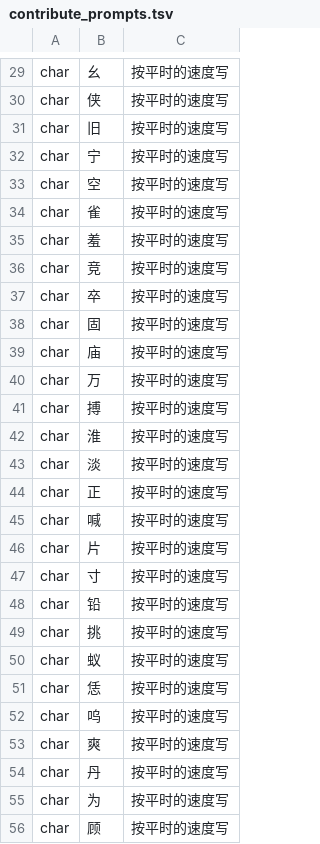
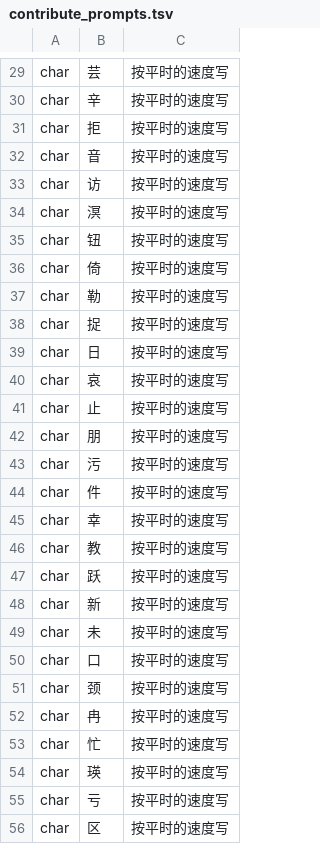
Before and after one commit to Cyletix/CyIME, a TSV file: app/src/main/assets/handwriting/contribute_prompts.tsv, drawn as a sheet; only a part is shown, gaps mark what is left out; the diff covers the shown part only; the diff names each change by its address in the sheet, - before the commit and + after, or states it on an @@ line.

```diff
--- a/app/src/main/assets/handwriting/contribute_prompts.tsv
+++ b/app/src/main/assets/handwriting/contribute_prompts.tsv
-B29: 幺
+B29: 芸
-B30: 侠
+B30: 辛
-B31: 旧
+B31: 拒
-B32: 宁
+B32: 音
-B33: 空
+B33: 访
-B34: 雀
+B34: 溟
-B35: 羞
+B35: 钮
-B36: 竞
+B36: 倚
-B37: 卒
+B37: 勒
-B38: 固
+B38: 捉
-B39: 庙
+B39: 日
-B40: 万
+B40: 哀
-B41: 搏
+B41: 止
-B42: 淮
+B42: 朋
-B43: 淡
+B43: 污
-B44: 正
+B44: 件
-B45: 喊
+B45: 幸
-B46: 片
+B46: 教
-B47: 寸
+B47: 跃
-B48: 铅
+B48: 新
-B49: 挑
+B49: 未
-B50: 蚁
+B50: 口
-B51: 恁
+B51: 颈
-B52: 呜
+B52: 冉
-B53: 爽
+B53: 忙
-B54: 丹
+B54: 瑛
-B55: 为
+B55: 亏
-B56: 顾
+B56: 区
```
Also changed, not shown: 73 edited cells elsewhere in this file, 1 other file.
